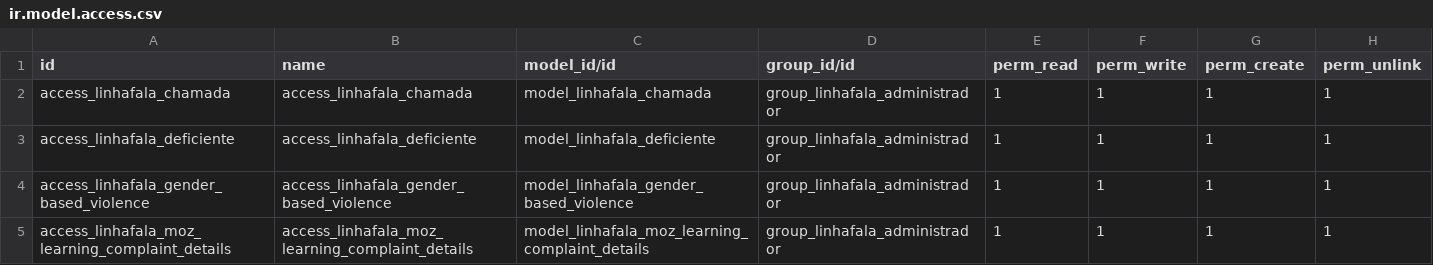
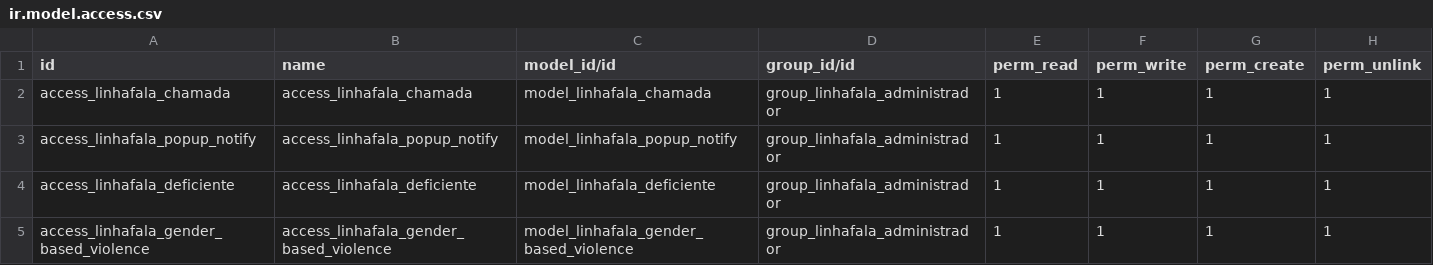
Before and after one commit to roboboinc/linhafala_odoo, a CSV file: security/ir.model.access.csv, drawn as a sheet; only a part is shown; the shorter side is filled out with more unchanged rows.

```diff
--- a/security/ir.model.access.csv
+++ b/security/ir.model.access.csv
@@ -2,2 +2,3 @@ id,name,model_id/id,group_id/id,perm_read,perm_write,perm_create,perm_unlink
 access_linhafala_chamada,access_linhafala_chamada,model_linhafala_chamada,group_linhafala_administrador,1,1,1,1
+access_linhafala_popup_notify,access_linhafala_popup_notify,model_linhafala_popup_notify,group_linhafala_administrador,1,1,1,1
 access_linhafala_deficiente,access_linhafala_deficiente,model_linhafala_deficiente,group_linhafala_administrador,1,1,1,1
```
Also changed, not shown: 1 other file.
